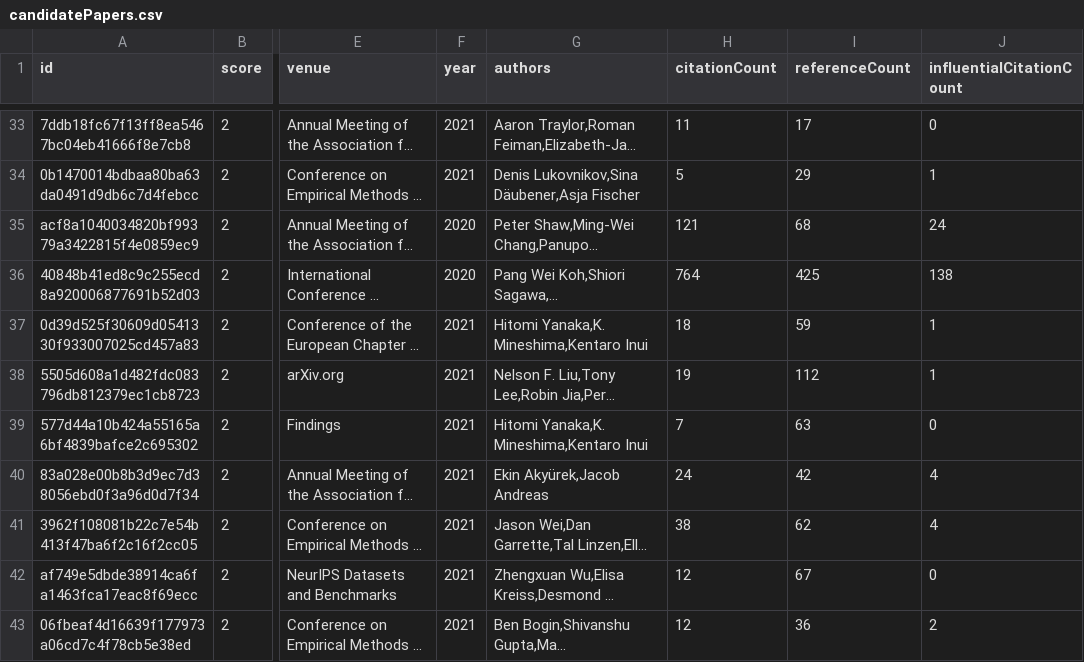
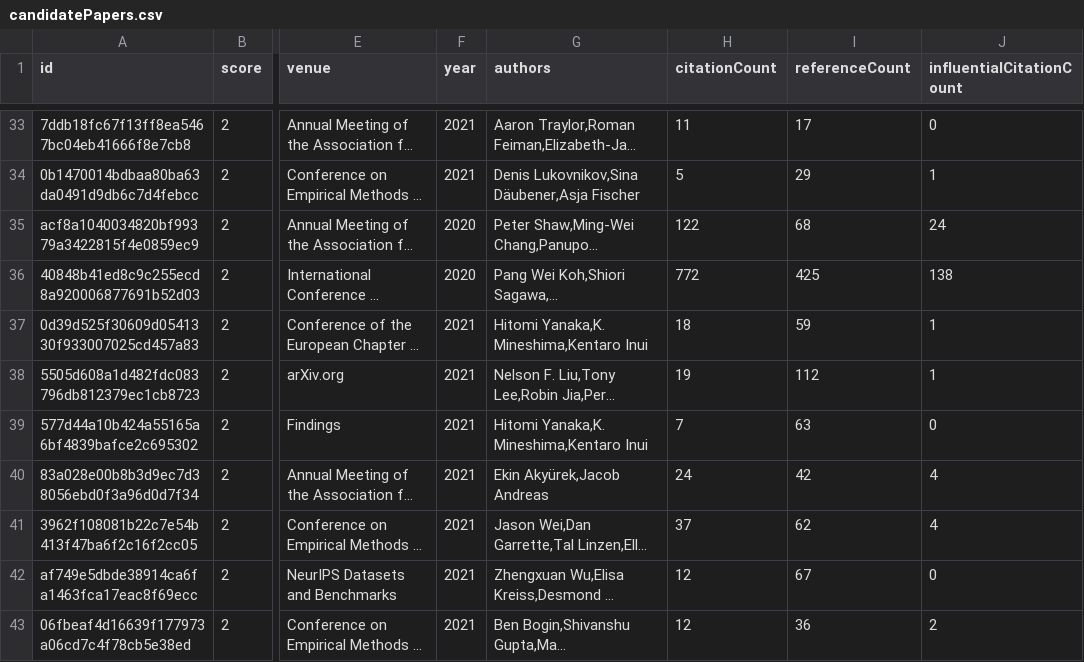
Before and after one commit to avi-jit/compositional-generalization-lit-review, a CSV file: data/candidatePapers.csv, drawn as a sheet; only a part is shown, gaps mark what is left out; long unchanged cells end in …; the diff covers the shown part only; the diff names each change by its address in the sheet, - before the commit and + after, or states it on an @@ line.

```diff
--- a/data/candidatePapers.csv
+++ b/data/candidatePapers.csv
-H35 (citationCount): 121
+H35 (citationCount): 122
-H36 (citationCount): 764
+H36 (citationCount): 772
-H41 (citationCount): 38
+H41 (citationCount): 37
```
Also changed, not shown: 10 edited cells elsewhere in this file, 2 other files.
